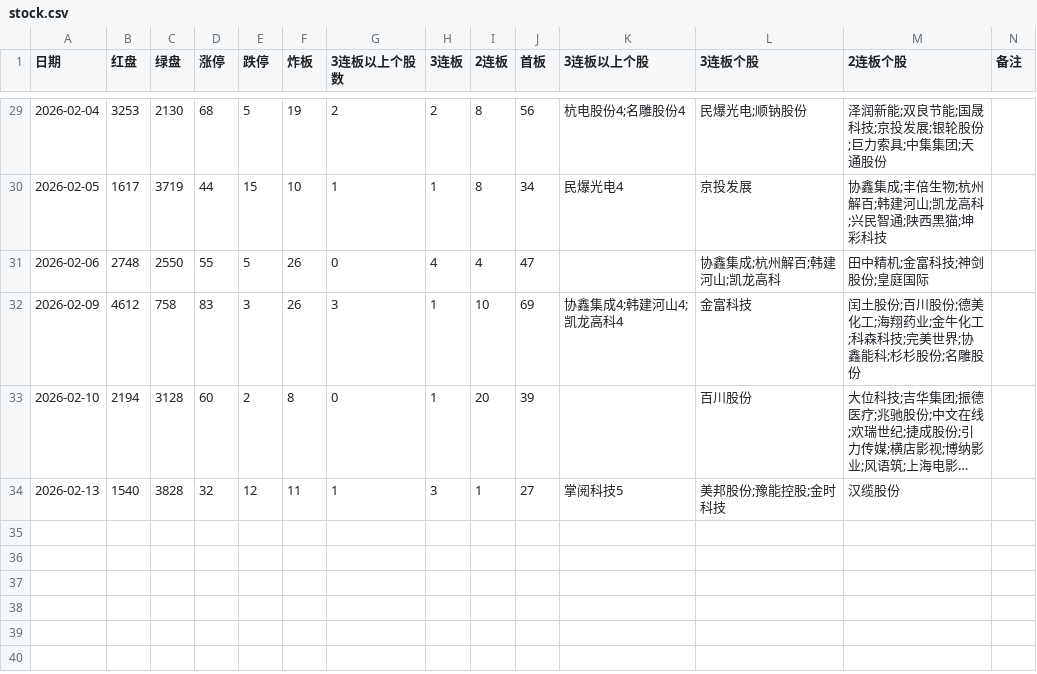
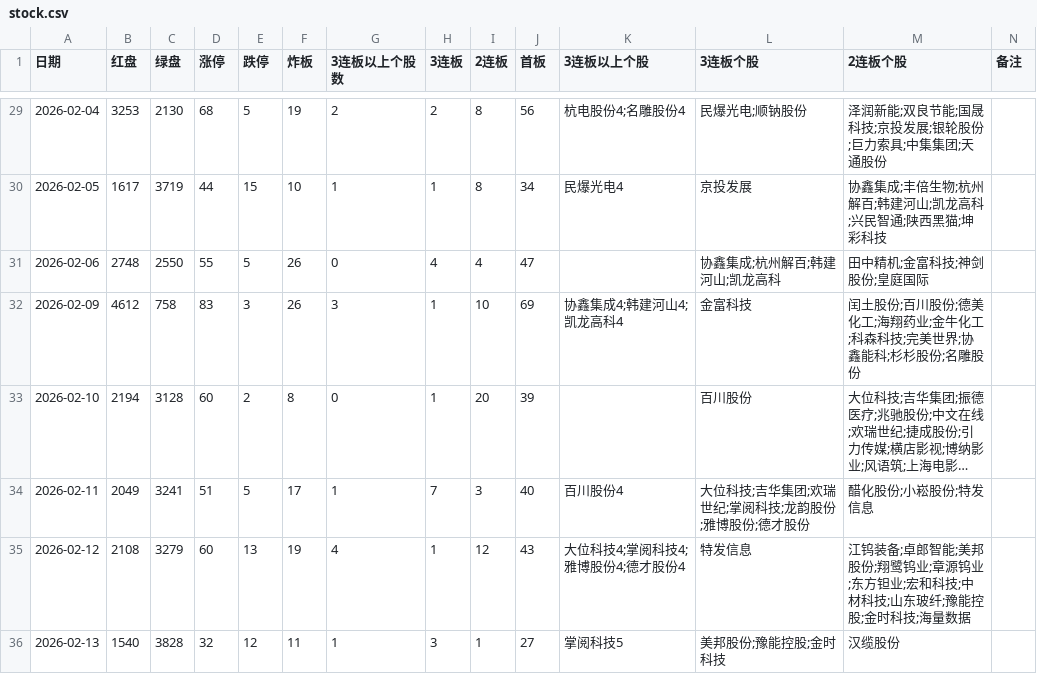
Before and after one commit to pangyouzhen/2026, a CSV file: sentiment/stock.csv, drawn as a sheet; only a part is shown, gaps mark what is left out; long unchanged cells end in …; the diff names each change by its address in the sheet, - before the commit and + after, or states it on an @@ line.

```diff
--- a/sentiment/stock.csv
+++ b/sentiment/stock.csv
+row 34: 2026-02-11 | 2049 | 3241 | 51 | 5 | 17 | 1 | 7 | 3 | 40 | 百川股份4 | 大位科技;吉华集团;欢瑞世纪;掌阅科技;龙韵股份;雅博股份;德才股份 | 醋化股份;小崧股份;特发信息
+row 35: 2026-02-12 | 2108 | 3279 | 60 | 13 | 19 | 4 | 1 | 12 | 43 | 大位科技4;掌阅科技4;雅博股份4;德才股份4 | 特发信息 | 江钨装备;卓郎智能;美邦股份;翔鹭钨业;章源钨业;东方钽业;宏和科技;中材科技;山东玻纤;豫能控股;金时科技;海量数据
```
Also changed, not shown: 18 other files.
